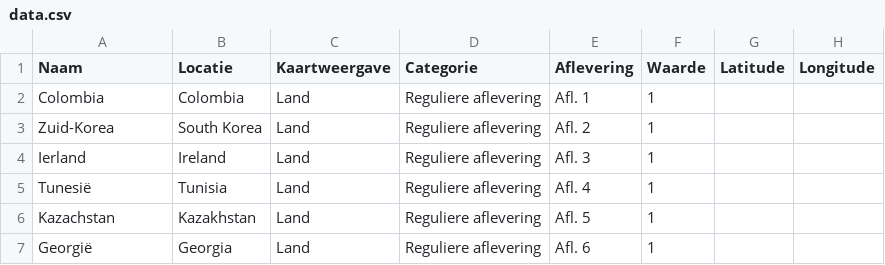
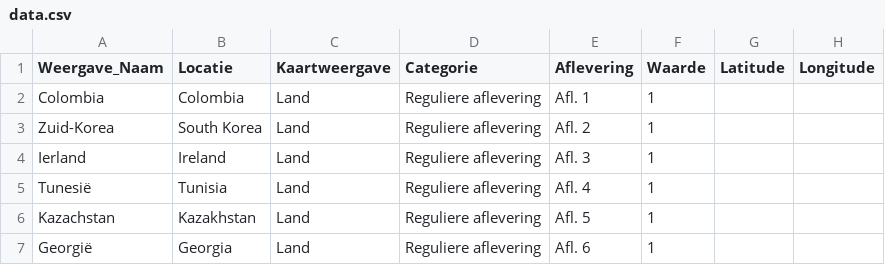
Before and after one commit to sander-pixel-boop/De_Grote_Podcastlas, a CSV file: data.csv, drawn as a sheet; only a part is shown.

Commit message:
Update data.csv

```diff
--- a/data.csv
+++ b/data.csv
@@ -1,2 +1,2 @@
-Naam,Locatie,Kaartweergave,Categorie,Aflevering,Waarde,Latitude,Longitude
+Weergave_Naam,Locatie,Kaartweergave,Categorie,Aflevering,Waarde,Latitude,Longitude
 Colombia,Colombia,Land,Reguliere aflevering,Afl. 1,1,,
```
